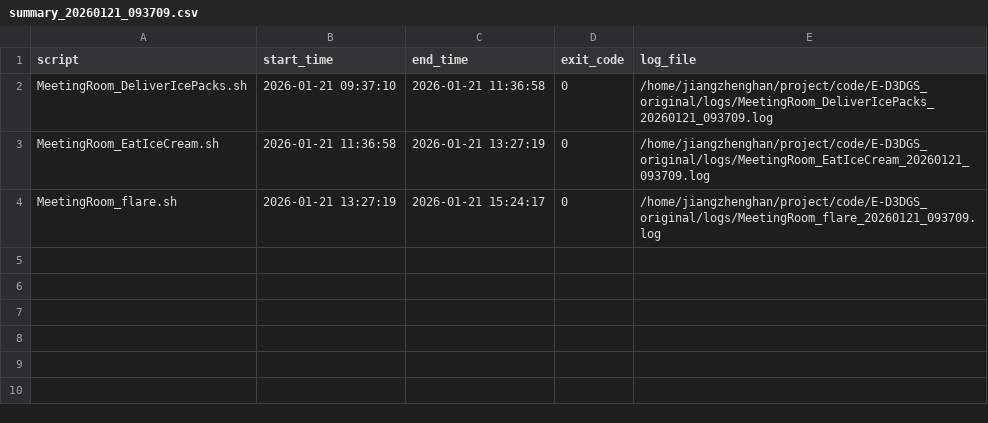
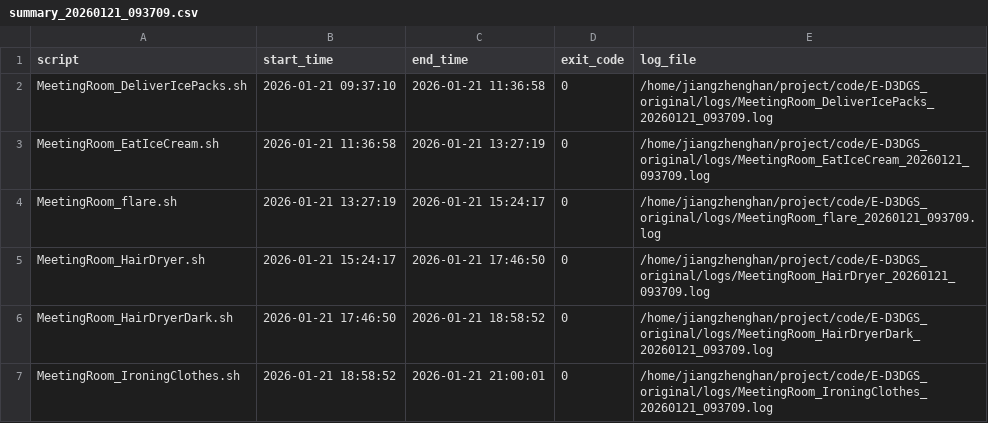
Before and after one commit to RASH1099/E-D3DGS, a CSV file: logs/summary_20260121_093709.csv, drawn as a sheet; the diff names each change by its address in the sheet, - before the commit and + after, or states it on an @@ line.

```diff
--- a/logs/summary_20260121_093709.csv
+++ b/logs/summary_20260121_093709.csv
+row 5: MeetingRoom_HairDryer.sh | 2026-01-21 15:24:17 | 2026-01-21 17:46:50 | 0 | /home/jiangzhenghan/project/code/E-D3DGS_original/logs/MeetingRoom_HairDryer_20260121_093709.log
+row 6: MeetingRoom_HairDryerDark.sh | 2026-01-21 17:46:50 | 2026-01-21 18:58:52 | 0 | /home/jiangzhenghan/project/code/E-D3DGS_original/logs/MeetingRoom_HairDryerDark_20260121_093709.log
+row 7: MeetingRoom_IroningClothes.sh | 2026-01-21 18:58:52 | 2026-01-21 21:00:01 | 0 | /home/jiangzhenghan/project/code/E-D3DGS_original/logs/MeetingRoom_IroningClothes_20260121_093709.log
```
Also changed, not shown: 9 other files.
